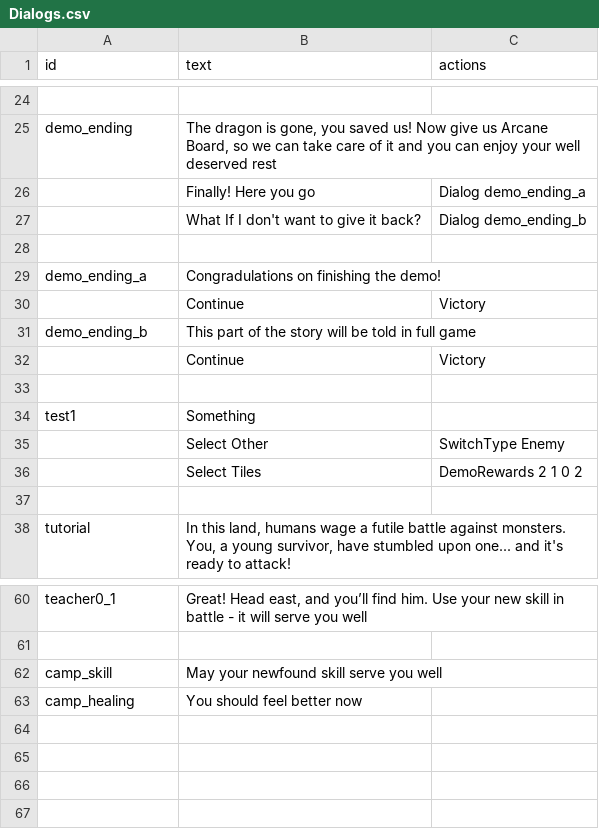
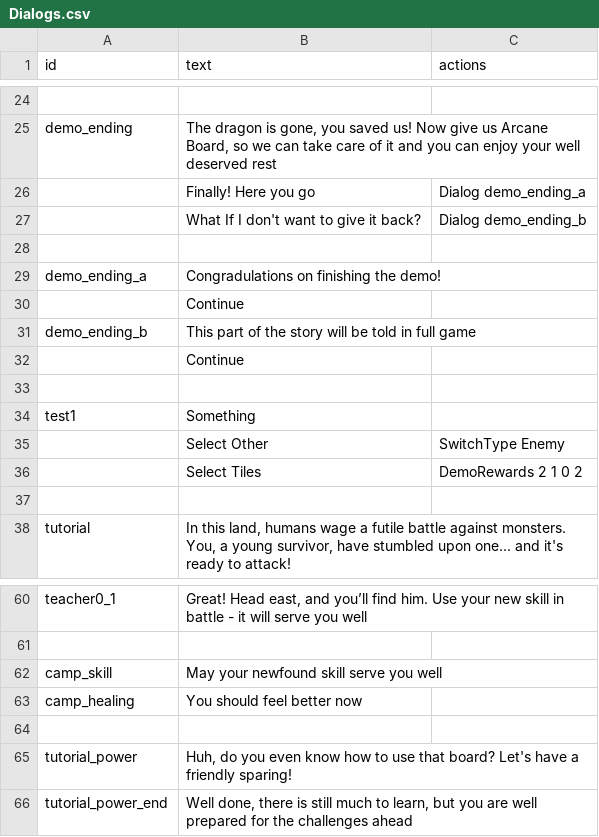
Before and after one commit to beneficii/blocks-puzzle-rpg, a CSV file: Assets/Game/Resources/CSVTables/Dialogs.csv, drawn as a sheet; only a part is shown, gaps mark what is left out.

```diff
--- a/Assets/Game/Resources/CSVTables/Dialogs.csv
+++ b/Assets/Game/Resources/CSVTables/Dialogs.csv
@@ -29,5 +29,5 @@ demo_ending,"The dragon is gone, you saved us! Now give us Arcane Board, so we c
 demo_ending_a,Congradulations on finishing the demo!,,
-,Continue,Victory,
+,Continue,,
 demo_ending_b,This part of the story will be told in full game,,
-,Continue,Victory,
+,Continue,,
 ,,,
@@ -63 +63,4 @@ camp_skill,May your newfound skill serve you well,,
 camp_healing,You should feel better now,,
+,,,
+tutorial_power,"Huh, do you even know how to use that board? Let's have a friendly sparing!",,
+tutorial_power_end,"Well done, there is still much to learn, but you are well prepared for the challenges ahead",,
```
Also changed, not shown: Assets/Game/Resources/CSVTables/Skills.csv, Assets/Game/Resources/CSVTables/Stages.csv, 39 other files.
